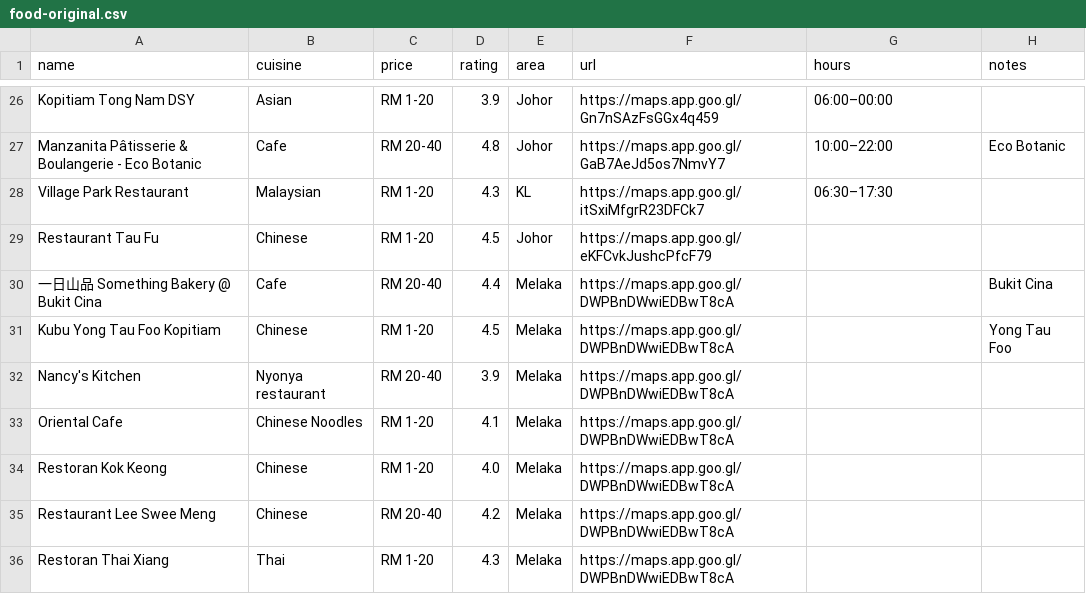
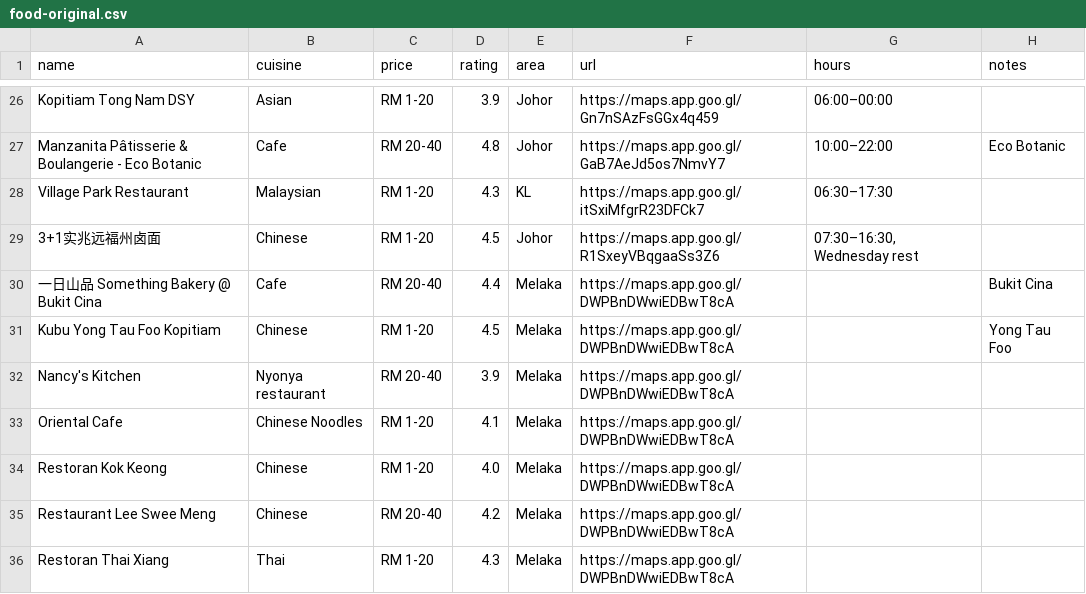
Before and after one commit to FlavorJoy/MalaysiaFood, a CSV file: food-original.csv, drawn as a sheet; only a part is shown, gaps mark what is left out.

Commit message:
Update food-original.csv

```diff
--- a/food-original.csv
+++ b/food-original.csv
@@ -28,3 +28,3 @@ Manzanita Pâtisserie & Boulangerie - Eco Botanic,Cafe,RM 20-40,4.8,Johor,https:
 Village Park Restaurant,Malaysian,RM 1-20,4.3,KL,https://maps.app.goo.gl/itSxiMfgrR23DFCk7,06:30–17:30,
-Restaurant Tau Fu,Chinese,RM 1-20,4.5,Johor,https://maps.app.goo.gl/eKFCvkJushcPfcF79,,
+3+1实兆远福州卤面,Chinese,RM 1-20,4.5,Johor,https://maps.app.goo.gl/R1SxeyVBqgaaSs3Z6,"07:30–16:30, Wednesday rest",
 一日山品 Something Bakery @ Bukit Cina,Cafe,RM 20-40,4.4,Melaka,https://maps.app.goo.gl/DWPBnDWwiEDBwT8cA,,Bukit Cina
```
